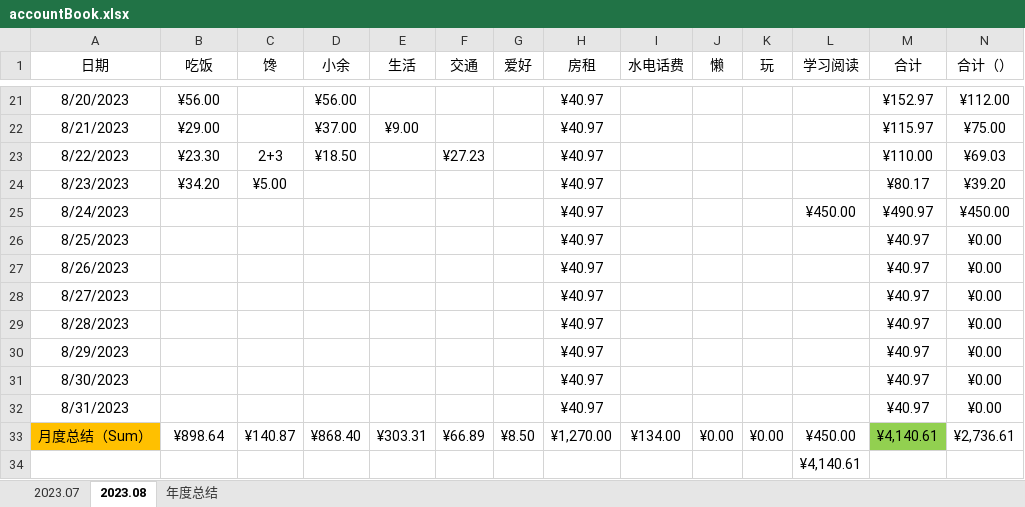
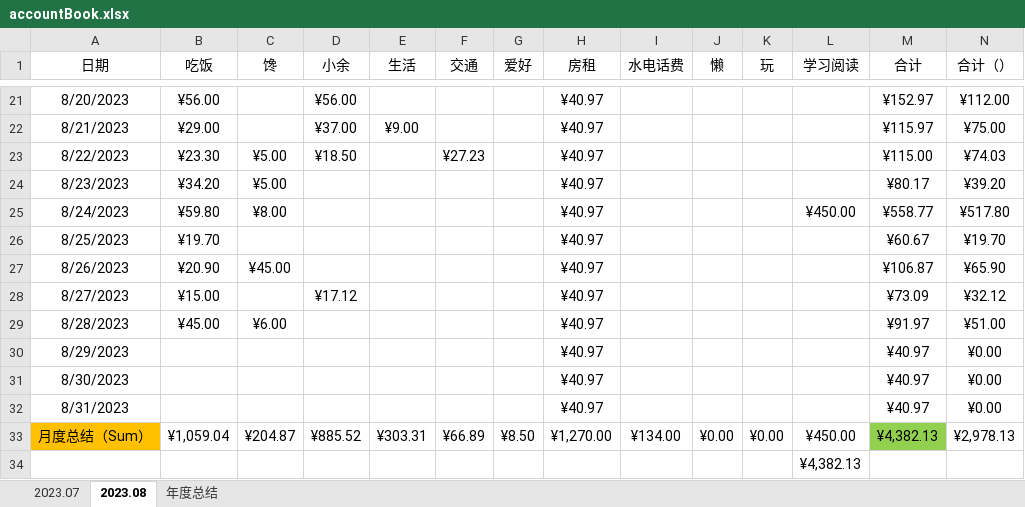
Before and after one commit to pangpangzhuxiaoyu/zhubiye, an Excel workbook: personal space(program)/accountBook.xlsx, sheet 2023.08, drawn as a sheet; only a part is shown, gaps mark what is left out; values as stored, in another font and other column widths than the file's, no borders; conditional formats and table styles not drawn; the diff names each change by its address in the sheet, - before the commit and + after, or states it on an @@ line.

```diff
--- a/personal space(program)/accountBook.xlsx (sheet 2023.08)
+++ b/personal space(program)/accountBook.xlsx (sheet 2023.08)
-C23 (馋): 2+3
+C23 (馋): ¥5.00
-M23 (合计): ¥110.00
+M23 (合计): ¥115.00
-N23 (合计（）): ¥69.03
+N23 (合计（）): ¥74.03
-B25 (吃饭): (empty)
+B25 (吃饭): ¥59.80
-C25 (馋): (empty)
+C25 (馋): ¥8.00
-M25 (合计): ¥490.97
+M25 (合计): ¥558.77
-N25 (合计（）): ¥450.00
+N25 (合计（）): ¥517.80
-B26 (吃饭): (empty)
+B26 (吃饭): ¥19.70
-M26 (合计): ¥40.97
+M26 (合计): ¥60.67
-N26 (合计（）): ¥0.00
+N26 (合计（）): ¥19.70
-B27 (吃饭): (empty)
+B27 (吃饭): ¥20.90
-C27 (馋): (empty)
+C27 (馋): ¥45.00
-M27 (合计): ¥40.97
+M27 (合计): ¥106.87
-N27 (合计（）): ¥0.00
+N27 (合计（）): ¥65.90
-B28 (吃饭): (empty)
+B28 (吃饭): ¥15.00
-D28 (小余): (empty)
+D28 (小余): ¥17.12
-M28 (合计): ¥40.97
+M28 (合计): ¥73.09
-N28 (合计（）): ¥0.00
+N28 (合计（）): ¥32.12
-B29 (吃饭): (empty)
+B29 (吃饭): ¥45.00
-C29 (馋): (empty)
+C29 (馋): ¥6.00
-M29 (合计): ¥40.97
+M29 (合计): ¥91.97
-N29 (合计（）): ¥0.00
+N29 (合计（）): ¥51.00
-B33 (吃饭): ¥898.64
+B33 (吃饭): ¥1,059.04
-C33 (馋): ¥140.87
+C33 (馋): ¥204.87
-D33 (小余): ¥868.40
+D33 (小余): ¥885.52
-M33 (合计): ¥4,140.61
+M33 (合计): ¥4,382.13
-N33 (合计（）): ¥2,736.61
+N33 (合计（）): ¥2,978.13
-L34 (学习阅读): ¥4,140.61
+L34 (学习阅读): ¥4,382.13
```
Also changed, not shown: 1 other file.
